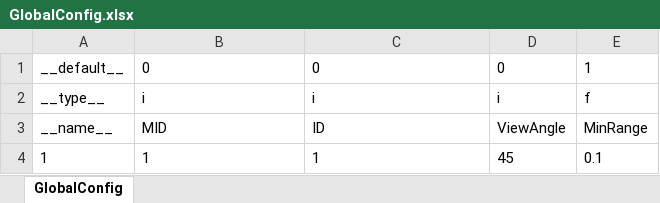
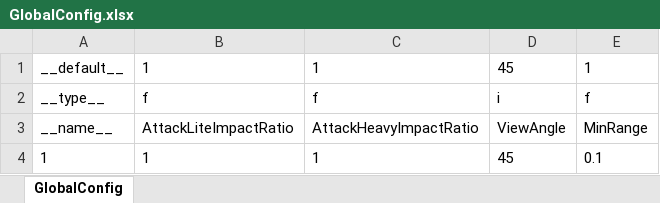
Before and after one commit to Aimoux/ExcelAndJSON, an Excel workbook: test1/GlobalConfig.xlsx, sheet GlobalConfig, drawn as a sheet; values as stored, in another font and other column widths than the file's, no borders; the diff names each change by its address in the sheet, - before the commit and + after, or states it on an @@ line.

```diff
--- a/test1/GlobalConfig.xlsx (sheet GlobalConfig)
+++ b/test1/GlobalConfig.xlsx (sheet GlobalConfig)
-B1: 0
+B1: 1
-C1: 0
+C1: 1
-D1: 0
+D1: 45
-B2: i
+B2: f
-C2: i
+C2: f
-B3: MID
+B3: AttackLiteImpactRatio
-C3: ID
+C3: AttackHeavyImpactRatio
```
Also changed, not shown: test1/LevelMonsters.xlsx, test1/Monsters.xlsx, 14 other files.
